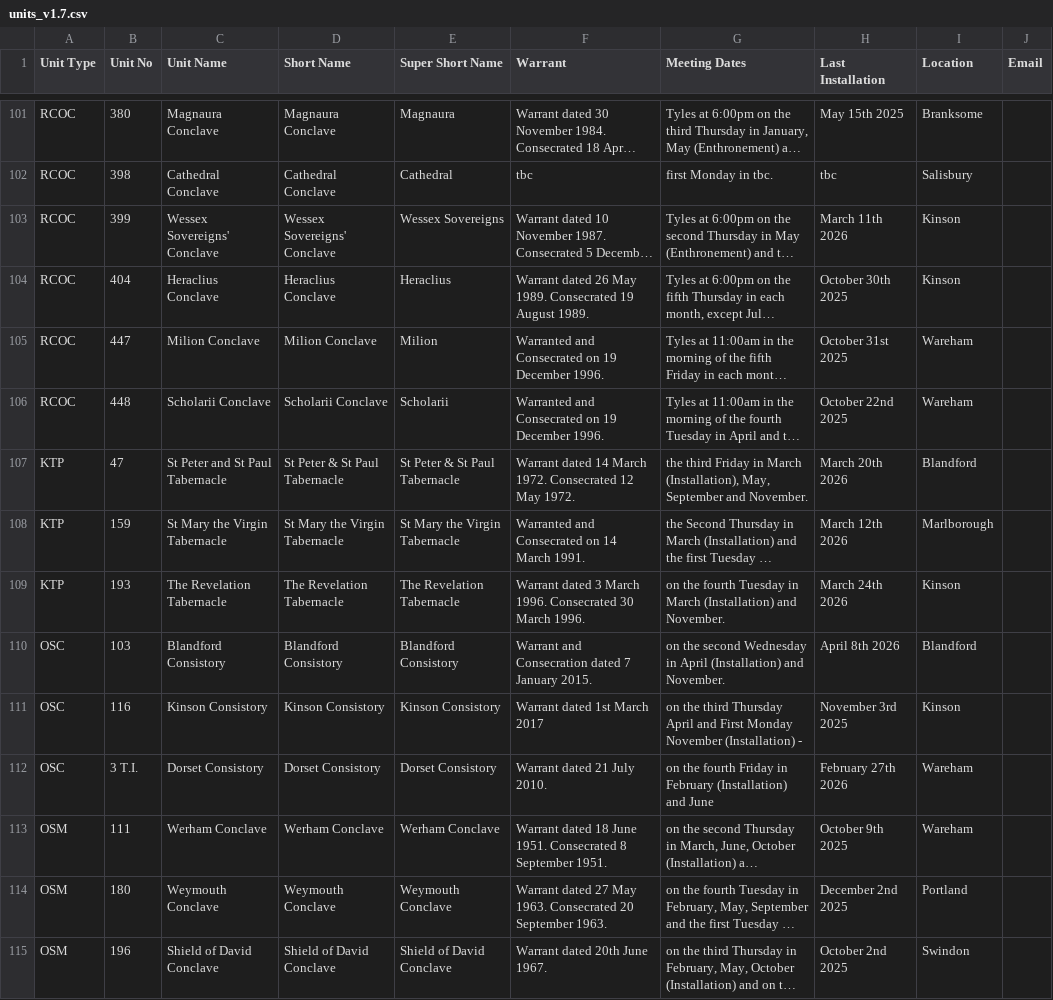
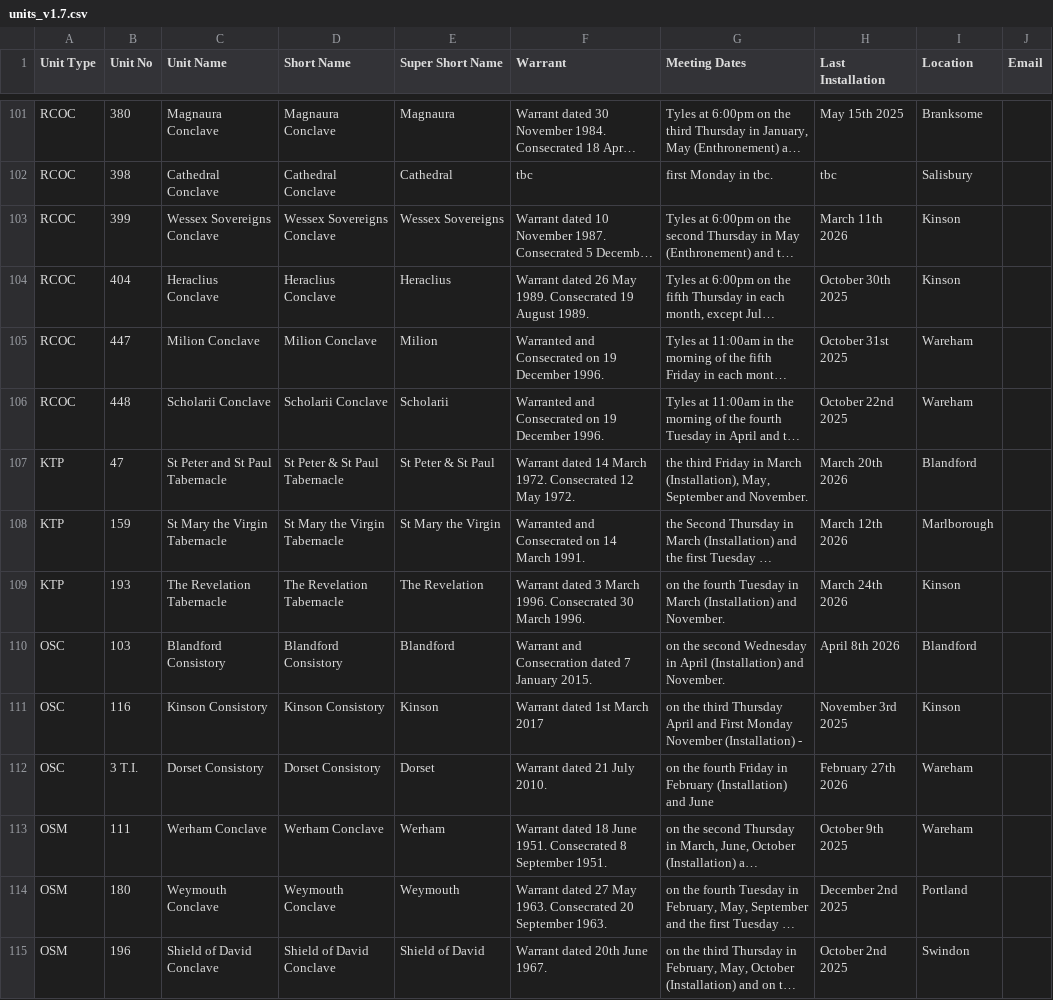
Before and after one commit to webpurity-dev/masonic-calendar, a CSV file: document/data/units_v1.7.csv, drawn as a sheet; only a part is shown, gaps mark what is left out; long unchanged cells end in …; the diff covers the shown part only; the diff names each change by its address in the sheet, - before the commit and + after, or states it on an @@ line.

```diff
--- a/document/data/units_v1.7.csv
+++ b/document/data/units_v1.7.csv
-C103 (Unit Name): Wessex Sovereigns' Conclave
+C103 (Unit Name): Wessex Sovereigns Conclave
-D103 (Short Name): Wessex Sovereigns' Conclave
+D103 (Short Name): Wessex Sovereigns Conclave
-E107 (Super Short Name): St Peter & St Paul Tabernacle
+E107 (Super Short Name): St Peter & St Paul
-E108 (Super Short Name): St Mary the Virgin Tabernacle
+E108 (Super Short Name): St Mary the Virgin
-E109 (Super Short Name): The Revelation Tabernacle
+E109 (Super Short Name): The Revelation
-E110 (Super Short Name): Blandford Consistory
+E110 (Super Short Name): Blandford
-E111 (Super Short Name): Kinson Consistory
+E111 (Super Short Name): Kinson
-E112 (Super Short Name): Dorset Consistory
+E112 (Super Short Name): Dorset
-E113 (Super Short Name): Werham Conclave
+E113 (Super Short Name): Werham
-E114 (Super Short Name): Weymouth Conclave
+E114 (Super Short Name): Weymouth
-E115 (Super Short Name): Shield of David Conclave
+E115 (Super Short Name): Shield of David
```
Also changed, not shown: 31 edited cells elsewhere in this file, document/data/membership_v1.7.csv, document/data/unit_locations.csv, 30 other files.
